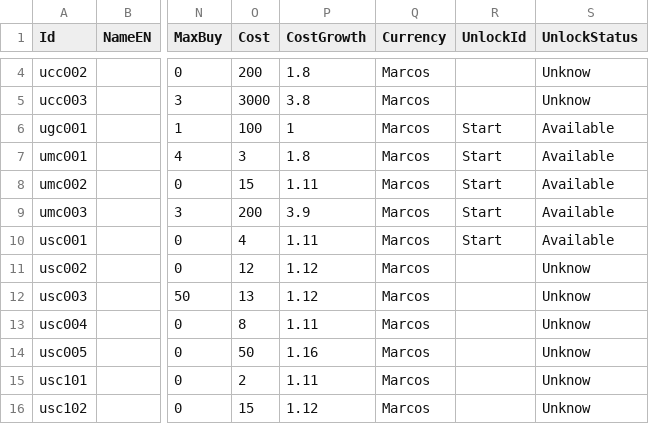
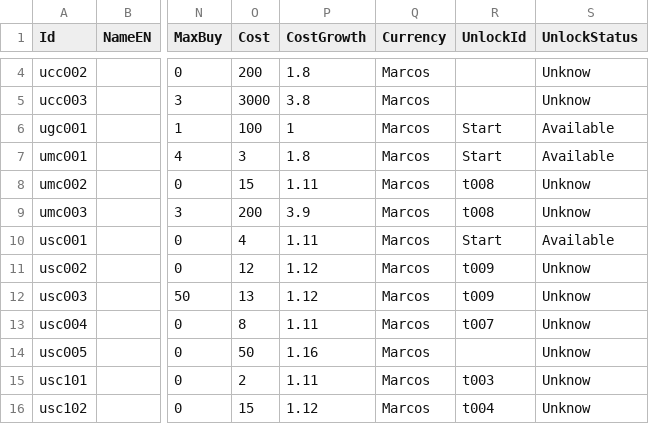
Before and after one commit to mscalvi/TheFactory, a CSV file: CorrentezasIdle/AstraTraveler/Assets/Resources/Data/upgrades.csv, drawn as a sheet; only a part is shown, gaps mark what is left out; the diff covers the shown part only; the diff names each change by its address in the sheet, - before the commit and + after, or states it on an @@ line.

```diff
--- a/CorrentezasIdle/AstraTraveler/Assets/Resources/Data/upgrades.csv
+++ b/CorrentezasIdle/AstraTraveler/Assets/Resources/Data/upgrades.csv
-R8:R9 (UnlockId): Start
+R8:R9 (UnlockId): t008
-S8:S9 (UnlockStatus): Available
+S8:S9 (UnlockStatus): Unknow
-R11:R12 (UnlockId): (empty)
+R11:R12 (UnlockId): t009
-R13 (UnlockId): (empty)
+R13 (UnlockId): t007
-R15 (UnlockId): (empty)
+R15 (UnlockId): t003
-R16 (UnlockId): (empty)
+R16 (UnlockId): t004
```
Also changed, not shown: 3 added rows and 8 edited cells elsewhere in this file, CorrentezasIdle/AstraTraveler/Assets/Resources/Data/acquisitions.csv, CorrentezasIdle/AstraTraveler/Assets/Resources/Data/buildings.csv, 56 other files.
